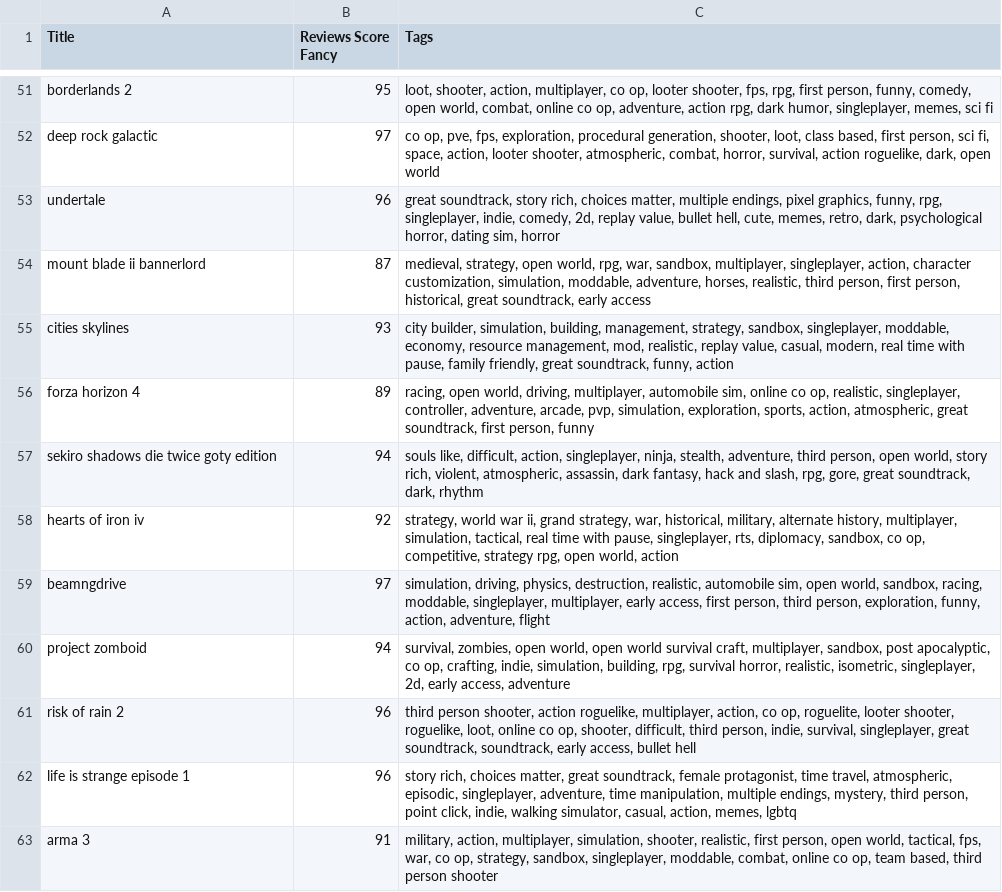
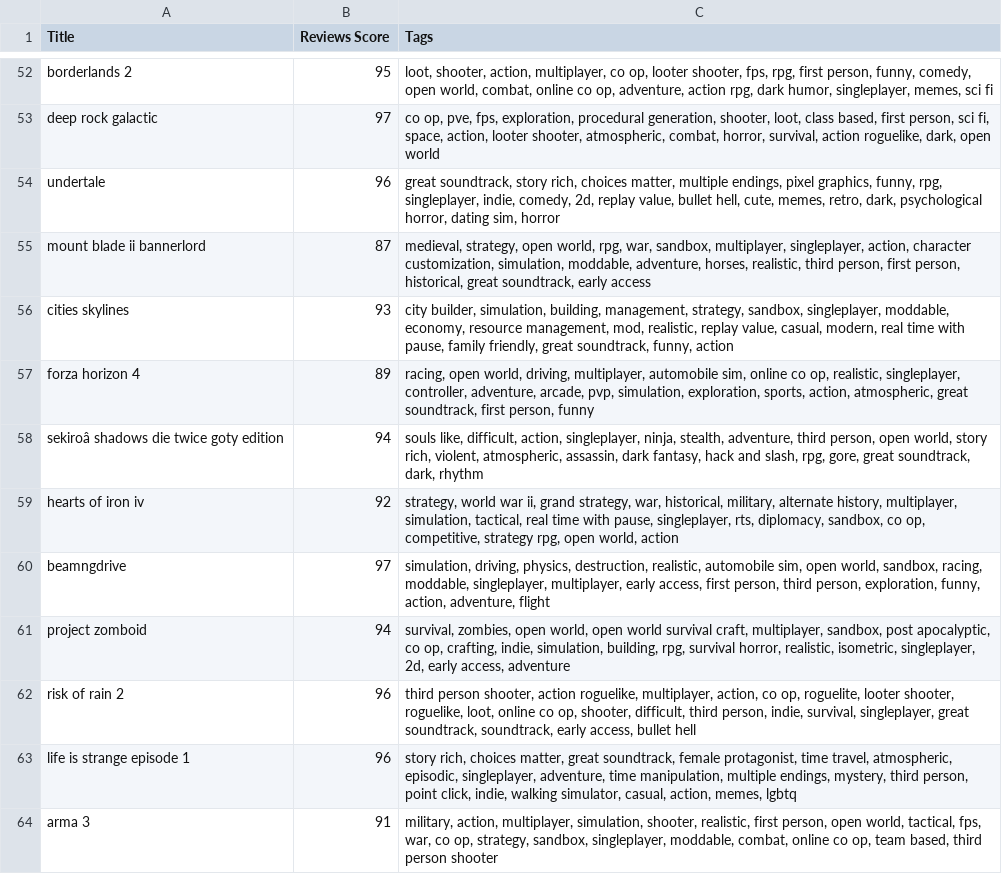
Before and after one commit to adrianpedrazaa/game-recommendation-system, a CSV file: cleaned_game_data.csv, drawn as a sheet; only a part is shown, gaps mark what is left out; the diff covers the shown part only.

```diff
--- a/cleaned_game_data.csv
+++ b/cleaned_game_data.csv
@@ -1 +1 @@
-Title,Reviews Score Fancy,Tags
+Title,Reviews Score,Tags
@@ -56,3 +57,3 @@ cities skylines,93,"city builder, simulation, building, management, strategy, sa
 forza horizon 4,89,"racing, open world, driving, multiplayer, automobile sim, online co op, realistic, singleplayer, controller, adventure, arcade, pvp, simulation, exploration, sports, action, atmospheric, great soundtrack, first person, funny"
-sekiro shadows die twice  goty edition,94,"souls like, difficult, action, singleplayer, ninja, stealth, adventure, third person, open world, story rich, violent, atmospheric, assassin, dark fantasy, hack and slash, rpg, gore, great soundtrack, dark, rhythm"
+sekiroâ shadows die twice  goty edition,94,"souls like, difficult, action, singleplayer, ninja, stealth, adventure, third person, open world, story rich, violent, atmospheric, assassin, dark fantasy, hack and slash, rpg, gore, great soundtrack, dark, rhythm"
 hearts of iron iv,92,"strategy, world war ii, grand strategy, war, historical, military, alternate history, multiplayer, simulation, tactical, real time with pause, singleplayer, rts, diplomacy, sandbox, co op, competitive, strategy rpg, open world, action"
```
Also changed, not shown: 1 added row and 16 edited cells elsewhere in this file.
